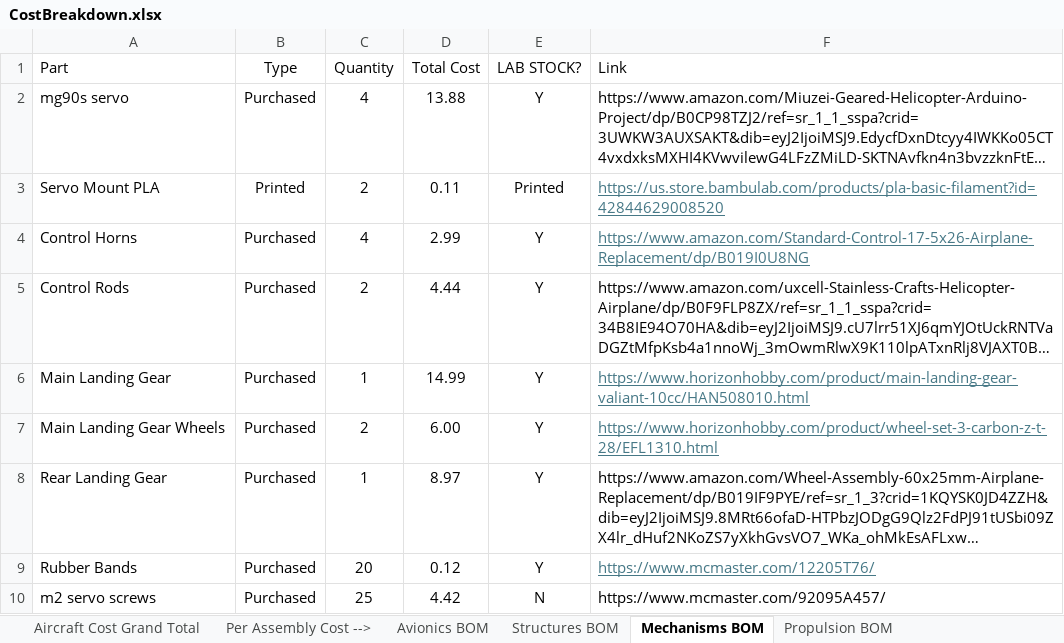
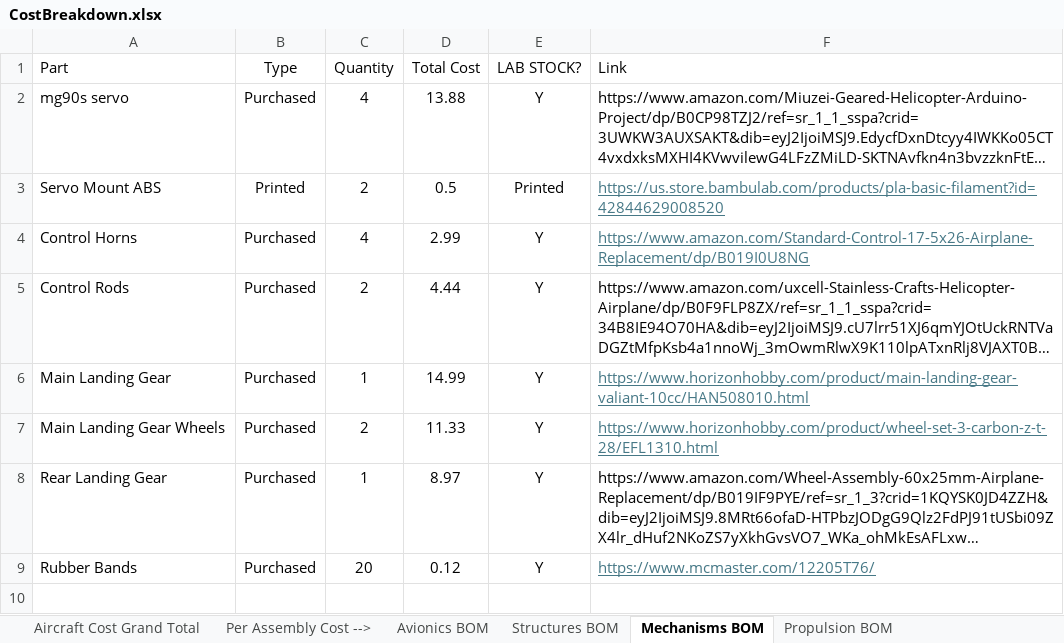
Before and after one commit to HudsonReynolds/451-DBF-Team01, an Excel workbook: CostBreakdown.xlsx, sheet Mechanisms BOM, drawn as a sheet; long unchanged cells end in …; values as stored, in another font and other column widths than the file's, no borders; conditional formats not drawn; the diff names each change by its address in the sheet, - before the commit and + after, or states it on an @@ line.

Commit message:
costs

```diff
--- a/CostBreakdown.xlsx (sheet Mechanisms BOM)
+++ b/CostBreakdown.xlsx (sheet Mechanisms BOM)
-A3 (Part): Servo Mount PLA
+A3 (Part): Servo Mount ABS
-D3 (Total Cost): 0.11
+D3 (Total Cost): 0.5
-D7 (Total Cost): 6.00
+D7 (Total Cost): 11.33
-row 10: m2 servo screws | Purchased | 25 | 4.42 | N | https://www.mcmaster.com/92095A457/
```
Also changed, not shown: sheet Structures BOM, sheet Per Assembly Cost -->, sheet Avionics BOM, sheet Aircraft Cost Grand Total.
